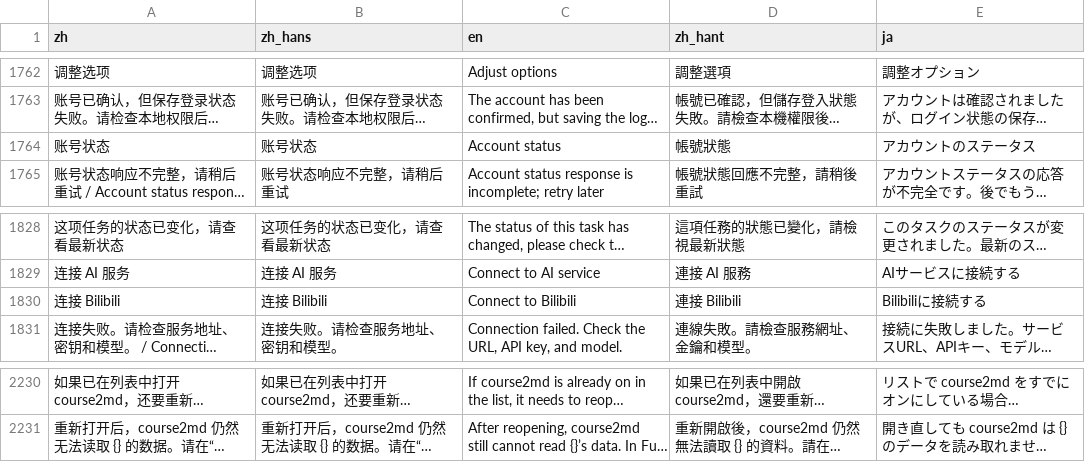
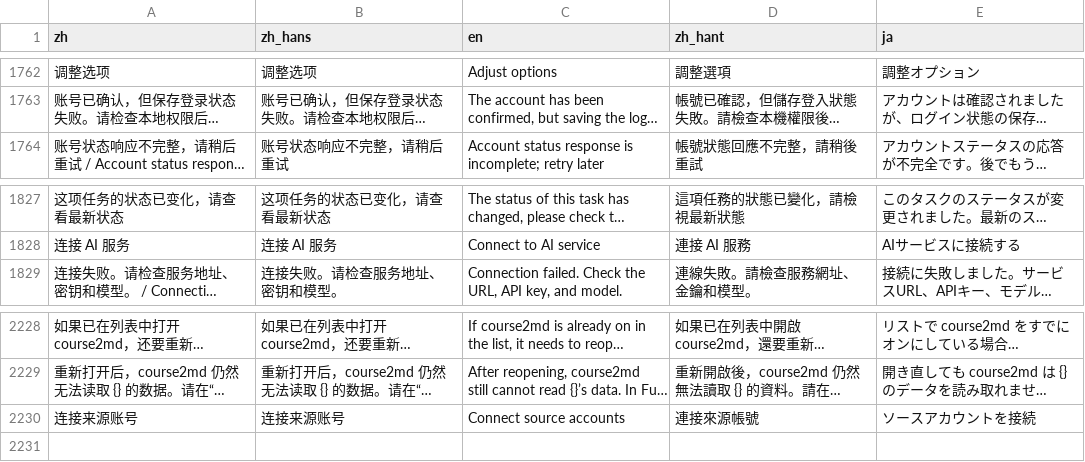
Before and after one commit to mizorewww/course2md, a TSV file: i18n/catalog.tsv, drawn as a sheet; only a part is shown, gaps mark what is left out; long unchanged cells end in …; removed rows and columns are numbered as before the commit, all else as after; the diff names each change by its address in the sheet, - before the commit and + after, or states it on an @@ line.

```diff
--- a/i18n/catalog.tsv
+++ b/i18n/catalog.tsv
-row 1764: 账号状态 | 账号状态 | Account status | 帳號狀態 | アカウントのステータス
-row 1830: 连接 Bilibili | 连接 Bilibili | Connect to Bilibili | 連接 Bilibili | Bilibiliに接続する
+row 2230: 连接来源账号 | 连接来源账号 | Connect source accounts | 連接來源帳號 | ソースアカウントを接続
```
Also changed, not shown: 1 other file.
